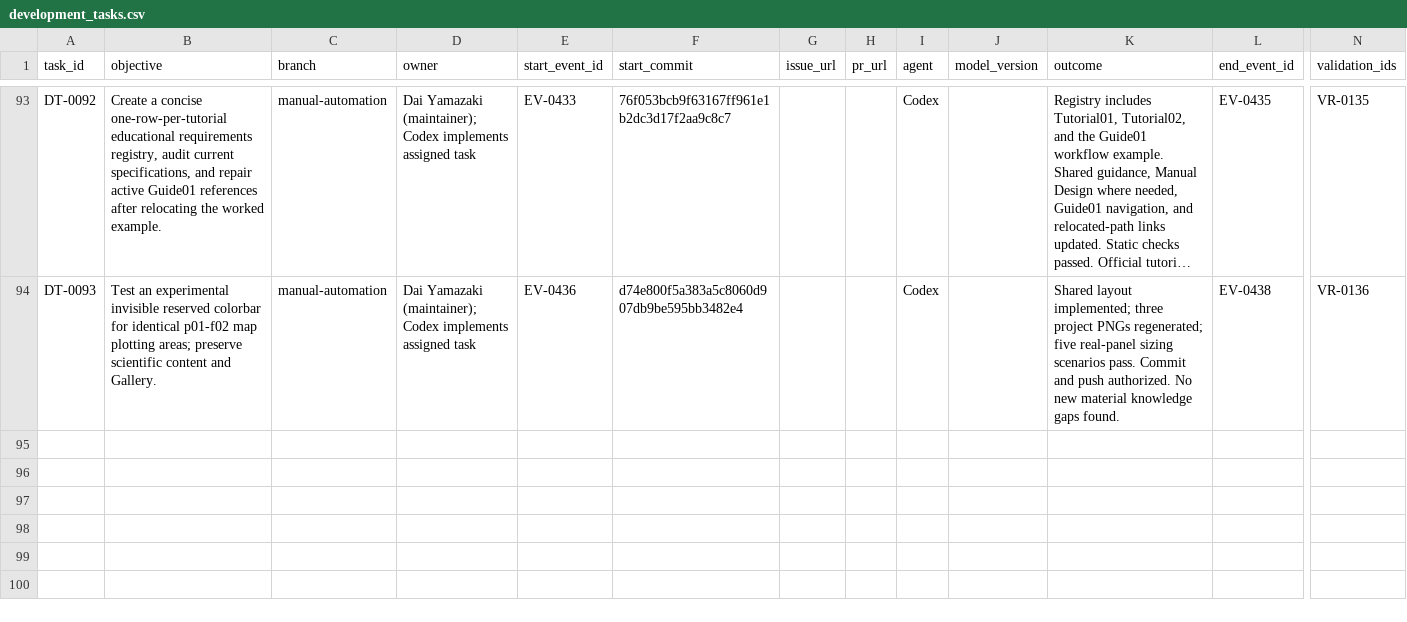
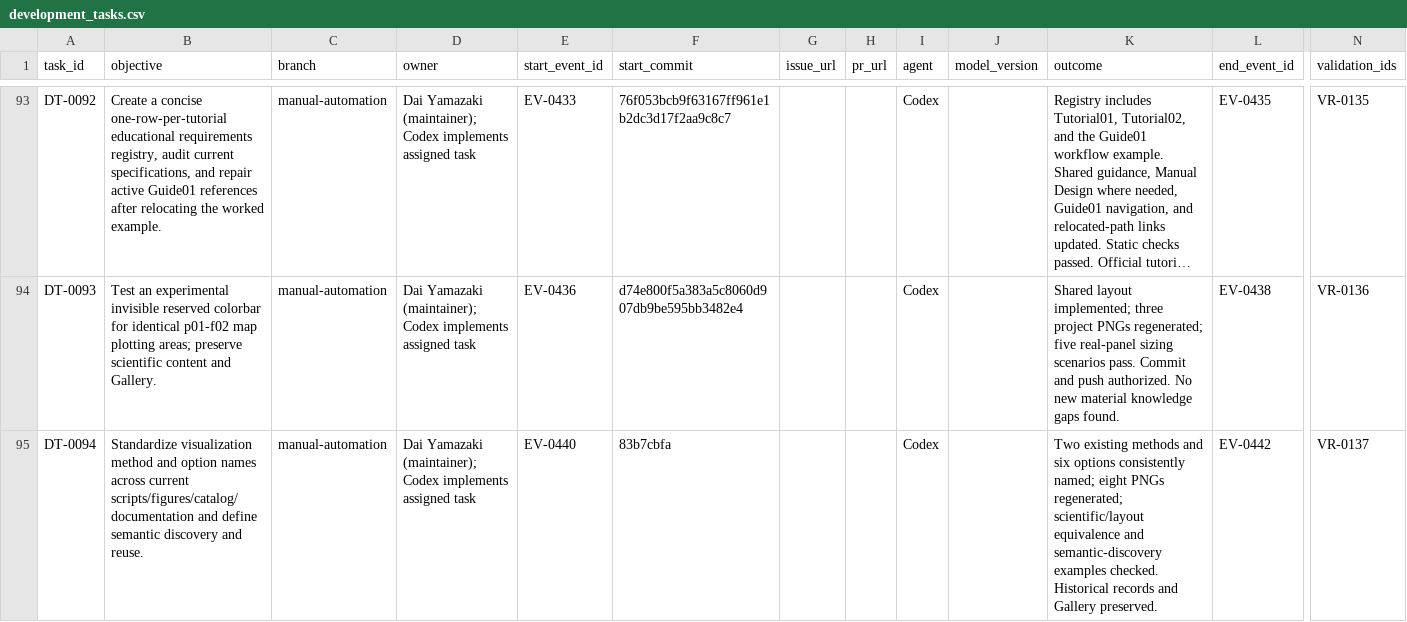
Before and after one commit to global-hydrodynamics/CaMa-Flood_v4, a CSV file: research/development_tasks.csv, drawn as a sheet; only a part is shown, gaps mark what is left out; long unchanged cells end in …; rows hold the shown columns only; the diff names each change by its address in the sheet, - before the commit and + after, or states it on an @@ line.

```diff
--- a/research/development_tasks.csv
+++ b/research/development_tasks.csv
+row 95: DT-0094 | Standardize visualization method and option names across current scripts/figures/catalog/documentation and define semantic discovery and reuse. | manual-automation | Dai Yamazaki (maintainer); Codex implements assigned task | EV-0440 | 83b7cbfa |  |  | Codex |  | Two existing methods and six options consistently named; eight PNGs regenerated; scientific/layout equivalence and semantic-discovery examples checked. Historical records and Gallery preserved. | EV-0442 | VR-0137
```
Also changed, not shown: research/events.csv, research/validation_runs.csv, 30 other files.
